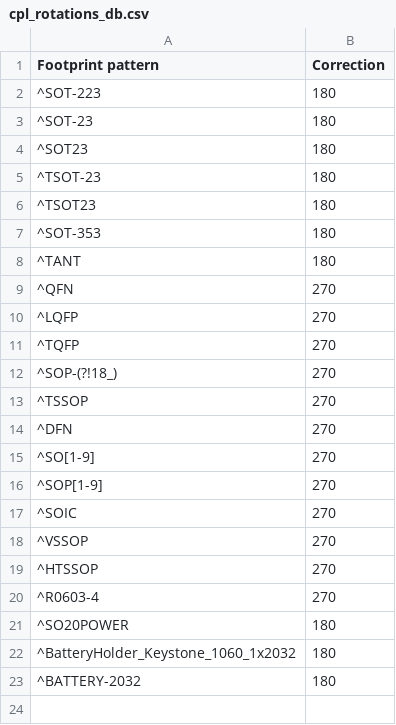
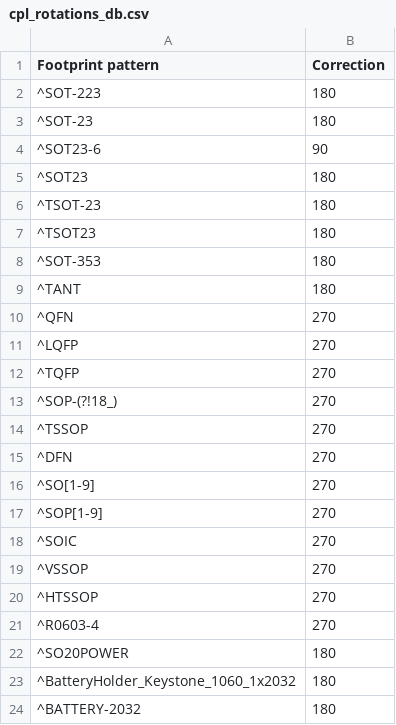
Before and after one commit to andreika-git/hellen-one, a CSV file: bin/jlc_kicad_tools/cpl_rotations_db.csv, drawn as a sheet; the diff names each change by its address in the sheet, - before the commit and + after, or states it on an @@ line.

```diff
--- a/bin/jlc_kicad_tools/cpl_rotations_db.csv
+++ b/bin/jlc_kicad_tools/cpl_rotations_db.csv
+row 4: ^SOT23-6 | 90
```
Also changed, not shown: modules/input/0.1/input-CPL.csv, modules/mcu/0.6/mcu-CPL.csv, 2 other files.
